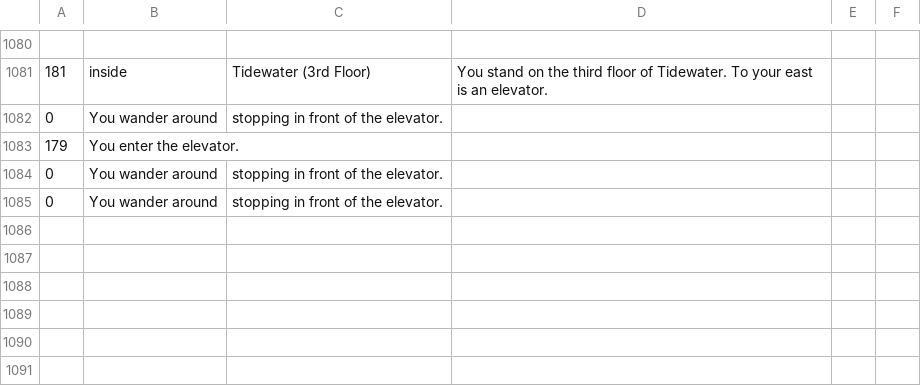
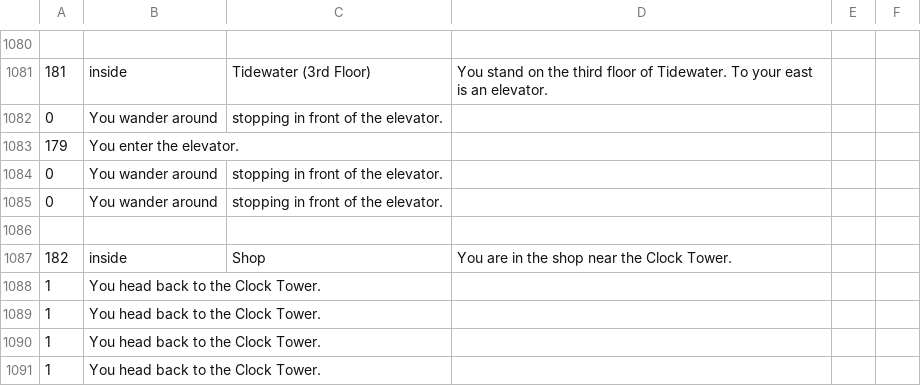
Before and after one commit to gildir/CS321-2018F-002, a CSV file: src/George_Mason.csv, drawn as a sheet; only a part is shown, gaps mark what is left out; the diff names each change by its address in the sheet, - before the commit and + after, or states it on an @@ line.

```diff
--- a/src/George_Mason.csv
+++ b/src/George_Mason.csv
+row 1086: (empty)
+row 1087: 182 | inside | Shop | You are in the shop near the Clock Tower.
+row 1088: 1 | You head back to the Clock Tower.
+row 1089: 1 | You head back to the Clock Tower.
+row 1090: 1 | You head back to the Clock Tower.
+row 1091: 1 | You head back to the Clock Tower.
```
Also changed, not shown: src/ItemListCSV.csv, src/commands.csv, 36 other files.
